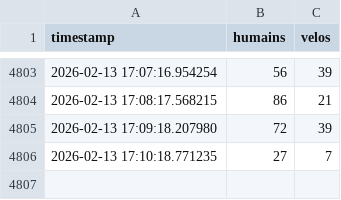
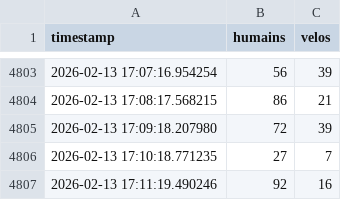
Before and after one commit to Mathilde110/Simulation-des-flux, a CSV file: compteurs.csv, drawn as a sheet; only a part is shown, gaps mark what is left out.

Commit message:
Mise à jour automatique du CSV

```diff
--- a/compteurs.csv
+++ b/compteurs.csv
@@ -4806 +4806,2 @@ timestamp,humains,velos
 2026-02-13 17:10:18.771235,27,7
+2026-02-13 17:11:19.490246,92,16
```
